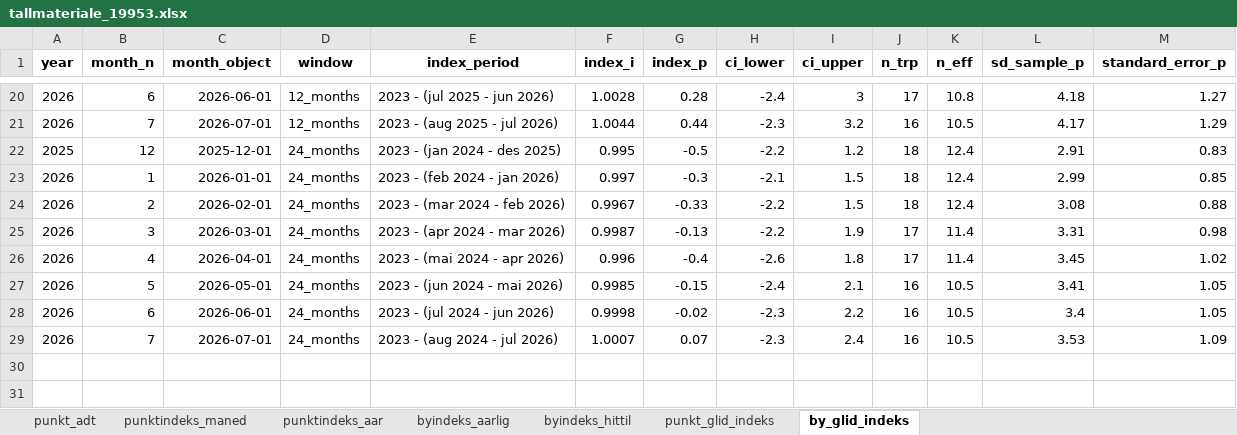
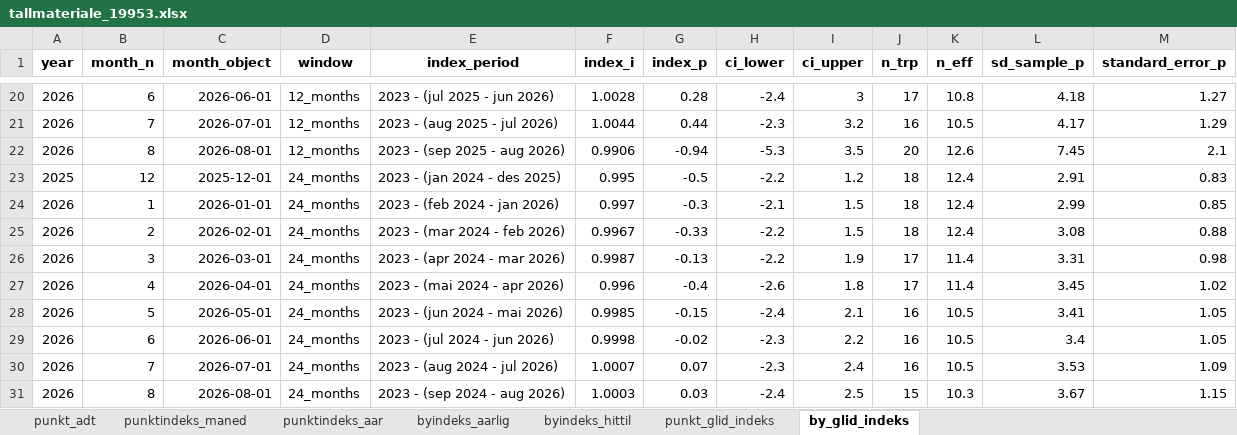
Before and after one commit to snohan/byindeks, an Excel workbook: data_indexpoints_tidy/tallmateriale_19953.xlsx, sheet by_glid_indeks, drawn as a sheet; only a part is shown, gaps mark what is left out; values as stored, in another font and other column widths than the file's, no borders; the diff names each change by its address in the sheet, - before the commit and + after, or states it on an @@ line.

```diff
--- a/data_indexpoints_tidy/tallmateriale_19953.xlsx (sheet by_glid_indeks)
+++ b/data_indexpoints_tidy/tallmateriale_19953.xlsx (sheet by_glid_indeks)
+row 22: 2026 | 8 | 2026-08-01 | 12_months | 2023 - (sep 2025 - aug 2026) | 0.9906 | -0.94 | -5.3 | 3.5 | 20 | 12.6 | 7.45 | 2.1
+row 31: 2026 | 8 | 2026-08-01 | 24_months | 2023 - (sep 2024 - aug 2026) | 1.0003 | 0.03 | -2.4 | 2.5 | 15 | 10.3 | 3.67 | 1.15
```
Also changed, not shown: sheet punkt_glid_indeks, sheet byindeks_hittil, sheet punktindeks_aar, sheet punktindeks_maned, sheet byindeks_aarlig, data_indexpoints_tidy/tallmateriale_16952.xlsx, 1 other file.
